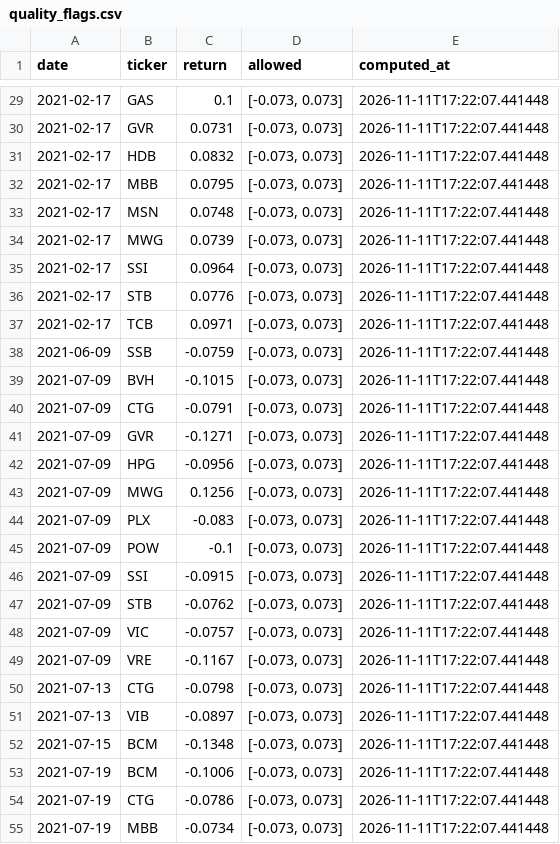
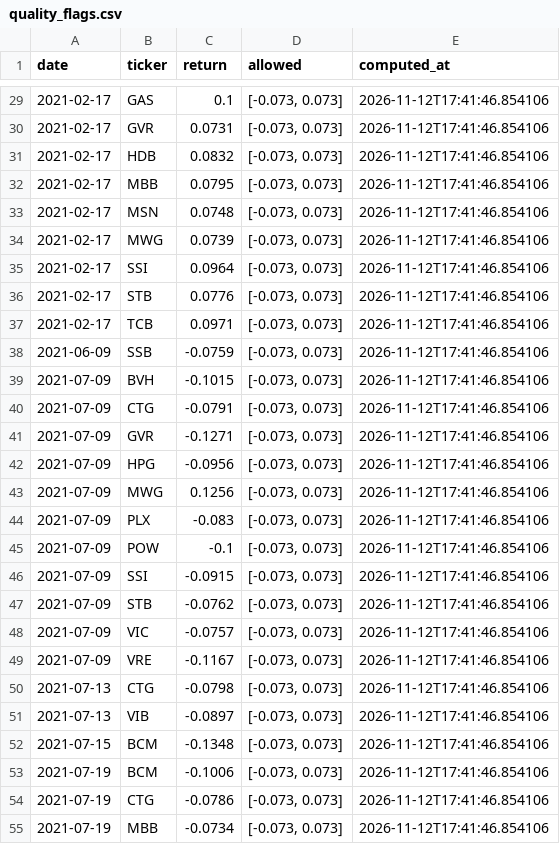
Before and after one commit to tranngocthang12-gif/TRUNG-T-M-T-I-CH-NH-Financial-Intelligence-Media-Factory, a CSV file: data/derived/quality_flags.csv, drawn as a sheet; only a part is shown, gaps mark what is left out; the diff covers the shown part only.

```diff
--- a/data/derived/quality_flags.csv
+++ b/data/derived/quality_flags.csv
@@ -29,27 +29,27 @@ date,ticker,return,allowed,computed_at
-2021-02-17,GAS,0.1,"[-0.073, 0.073]",2026-11-11T17:22:07.441448
-2021-02-17,GVR,0.0731,"[-0.073, 0.073]",2026-11-11T17:22:07.441448
-2021-02-17,HDB,0.0832,"[-0.073, 0.073]",2026-11-11T17:22:07.441448
-2021-02-17,MBB,0.0795,"[-0.073, 0.073]",2026-11-11T17:22:07.441448
-2021-02-17,MSN,0.0748,"[-0.073, 0.073]",2026-11-11T17:22:07.441448
-2021-02-17,MWG,0.0739,"[-0.073, 0.073]",2026-11-11T17:22:07.441448
-2021-02-17,SSI,0.0964,"[-0.073, 0.073]",2026-11-11T17:22:07.441448
-2021-02-17,STB,0.0776,"[-0.073, 0.073]",2026-11-11T17:22:07.441448
-2021-02-17,TCB,0.0971,"[-0.073, 0.073]",2026-11-11T17:22:07.441448
-2021-06-09,SSB,-0.0759,"[-0.073, 0.073]",2026-11-11T17:22:07.441448
-2021-07-09,BVH,-0.1015,"[-0.073, 0.073]",2026-11-11T17:22:07.441448
-2021-07-09,CTG,-0.0791,"[-0.073, 0.073]",2026-11-11T17:22:07.441448
-2021-07-09,GVR,-0.1271,"[-0.073, 0.073]",2026-11-11T17:22:07.441448
-2021-07-09,HPG,-0.0956,"[-0.073, 0.073]",2026-11-11T17:22:07.441448
-2021-07-09,MWG,0.1256,"[-0.073, 0.073]",2026-11-11T17:22:07.441448
-2021-07-09,PLX,-0.083,"[-0.073, 0.073]",2026-11-11T17:22:07.441448
-2021-07-09,POW,-0.1,"[-0.073, 0.073]",2026-11-11T17:22:07.441448
-2021-07-09,SSI,-0.0915,"[-0.073, 0.073]",2026-11-11T17:22:07.441448
-2021-07-09,STB,-0.0762,"[-0.073, 0.073]",2026-11-11T17:22:07.441448
-2021-07-09,VIC,-0.0757,"[-0.073, 0.073]",2026-11-11T17:22:07.441448
-2021-07-09,VRE,-0.1167,"[-0.073, 0.073]",2026-11-11T17:22:07.441448
-2021-07-13,CTG,-0.0798,"[-0.073, 0.073]",2026-11-11T17:22:07.441448
-2021-07-13,VIB,-0.0897,"[-0.073, 0.073]",2026-11-11T17:22:07.441448
-2021-07-15,BCM,-0.1348,"[-0.073, 0.073]",2026-11-11T17:22:07.441448
-2021-07-19,BCM,-0.1006,"[-0.073, 0.073]",2026-11-11T17:22:07.441448
-2021-07-19,CTG,-0.0786,"[-0.073, 0.073]",2026-11-11T17:22:07.441448
-2021-07-19,MBB,-0.0734,"[-0.073, 0.073]",2026-11-11T17:22:07.441448
+2021-02-17,GAS,0.1,"[-0.073, 0.073]",2026-11-12T17:41:46.854106
+2021-02-17,GVR,0.0731,"[-0.073, 0.073]",2026-11-12T17:41:46.854106
+2021-02-17,HDB,0.0832,"[-0.073, 0.073]",2026-11-12T17:41:46.854106
+2021-02-17,MBB,0.0795,"[-0.073, 0.073]",2026-11-12T17:41:46.854106
+2021-02-17,MSN,0.0748,"[-0.073, 0.073]",2026-11-12T17:41:46.854106
+2021-02-17,MWG,0.0739,"[-0.073, 0.073]",2026-11-12T17:41:46.854106
+2021-02-17,SSI,0.0964,"[-0.073, 0.073]",2026-11-12T17:41:46.854106
+2021-02-17,STB,0.0776,"[-0.073, 0.073]",2026-11-12T17:41:46.854106
+2021-02-17,TCB,0.0971,"[-0.073, 0.073]",2026-11-12T17:41:46.854106
+2021-06-09,SSB,-0.0759,"[-0.073, 0.073]",2026-11-12T17:41:46.854106
+2021-07-09,BVH,-0.1015,"[-0.073, 0.073]",2026-11-12T17:41:46.854106
+2021-07-09,CTG,-0.0791,"[-0.073, 0.073]",2026-11-12T17:41:46.854106
+2021-07-09,GVR,-0.1271,"[-0.073, 0.073]",2026-11-12T17:41:46.854106
+2021-07-09,HPG,-0.0956,"[-0.073, 0.073]",2026-11-12T17:41:46.854106
+2021-07-09,MWG,0.1256,"[-0.073, 0.073]",2026-11-12T17:41:46.854106
+2021-07-09,PLX,-0.083,"[-0.073, 0.073]",2026-11-12T17:41:46.854106
+2021-07-09,POW,-0.1,"[-0.073, 0.073]",2026-11-12T17:41:46.854106
+2021-07-09,SSI,-0.0915,"[-0.073, 0.073]",2026-11-12T17:41:46.854106
+2021-07-09,STB,-0.0762,"[-0.073, 0.073]",2026-11-12T17:41:46.854106
+2021-07-09,VIC,-0.0757,"[-0.073, 0.073]",2026-11-12T17:41:46.854106
+2021-07-09,VRE,-0.1167,"[-0.073, 0.073]",2026-11-12T17:41:46.854106
+2021-07-13,CTG,-0.0798,"[-0.073, 0.073]",2026-11-12T17:41:46.854106
+2021-07-13,VIB,-0.0897,"[-0.073, 0.073]",2026-11-12T17:41:46.854106
+2021-07-15,BCM,-0.1348,"[-0.073, 0.073]",2026-11-12T17:41:46.854106
+2021-07-19,BCM,-0.1006,"[-0.073, 0.073]",2026-11-12T17:41:46.854106
+2021-07-19,CTG,-0.0786,"[-0.073, 0.073]",2026-11-12T17:41:46.854106
+2021-07-19,MBB,-0.0734,"[-0.073, 0.073]",2026-11-12T17:41:46.854106
```
Also changed, not shown: 115 edited cells elsewhere in this file, data/derived/adjustment_factors.csv, data/derived/yahoo_actions.csv, 11 other files.
